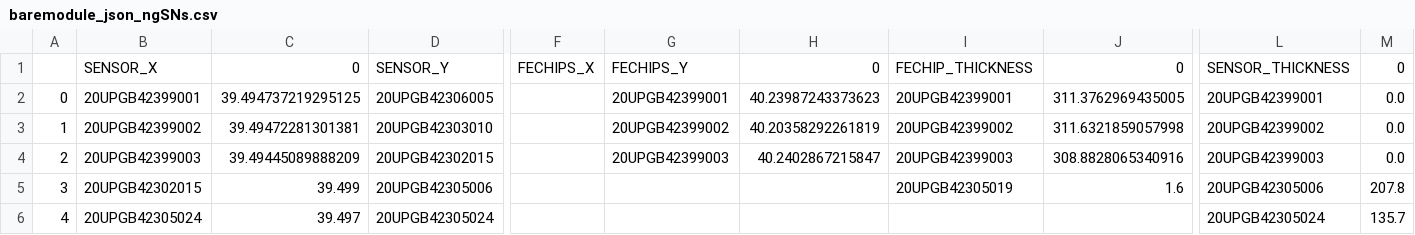
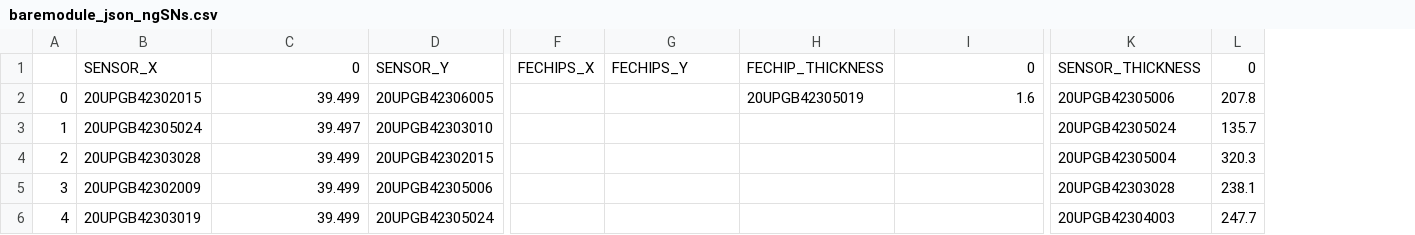
Before and after one commit to AOKImikan/metrology, a CSV file: work/analysisJson/baremodule_json_ngSNs.csv, drawn as a sheet; only a part is shown, gaps mark what is left out; removed rows and columns are numbered as before the commit, all else as after; the diff covers the shown part only; the diff names each change by its address in the sheet, - before the commit and + after, or states it on an @@ line.

```diff
--- a/work/analysisJson/baremodule_json_ngSNs.csv
+++ b/work/analysisJson/baremodule_json_ngSNs.csv
-column H, rows 1-4: 0 | 40.23987243373623 | 40.20358292261819 | 40.2402867215847
-B2: 20UPGB42399001
+B2: 20UPGB42302015
-C2: 39.494737219295125
+C2: 39.499
-G2: 20UPGB42399001
+G2: (empty)
-H2: 20UPGB42399001
+H2: 20UPGB42305019
-I2: 311.3762969435005
+I2: 1.6
-K2: 20UPGB42399001
+K2: 20UPGB42305006
-L2: 0.0
+L2: 207.8
-B3: 20UPGB42399002
+B3: 20UPGB42305024
-C3: 39.49472281301381
+C3: 39.497
-G3: 20UPGB42399002
+G3: (empty)
-H3: 20UPGB42399002
+H3: (empty)
-I3: 311.6321859057998
+I3: (empty)
-K3: 20UPGB42399002
+K3: 20UPGB42305024
-L3: 0.0
+L3: 135.7
-B4: 20UPGB42399003
+B4: 20UPGB42303028
-C4: 39.49445089888209
+C4: 39.499
-G4: 20UPGB42399003
+G4: (empty)
-H4: 20UPGB42399003
+H4: (empty)
-I4: 308.8828065340916
+I4: (empty)
-K4: 20UPGB42399003
+K4: 20UPGB42305004
-L4: 0.0
+L4: 320.3
-B5: 20UPGB42302015
+B5: 20UPGB42302009
-H5: 20UPGB42305019
+H5: (empty)
-I5: 1.6
+I5: (empty)
-K5: 20UPGB42305006
+K5: 20UPGB42303028
-L5: 207.8
+L5: 238.1
-B6: 20UPGB42305024
+B6: 20UPGB42303019
-C6: 39.497
+C6: 39.499
-K6: 20UPGB42305024
+K6: 20UPGB42304003
-L6: 135.7
+L6: 247.7
```
Also changed, not shown: 49 edited cells elsewhere in this file, work/analysisJson/baremodule_json_analysis.csv, work/analysisJson/module_json_analysis.csv, 52 other files.
